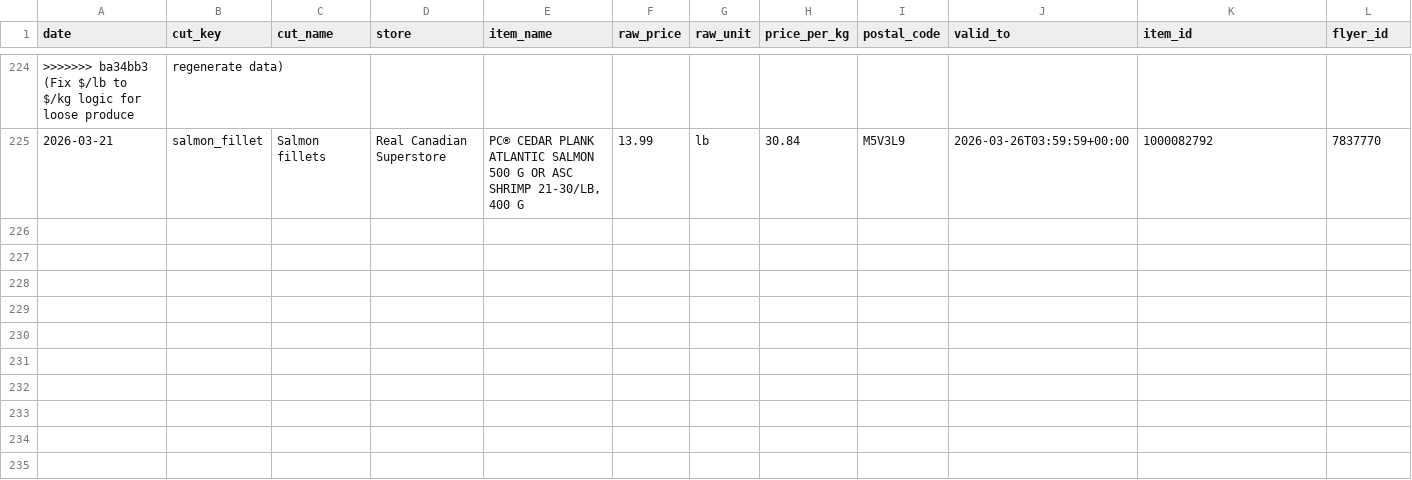
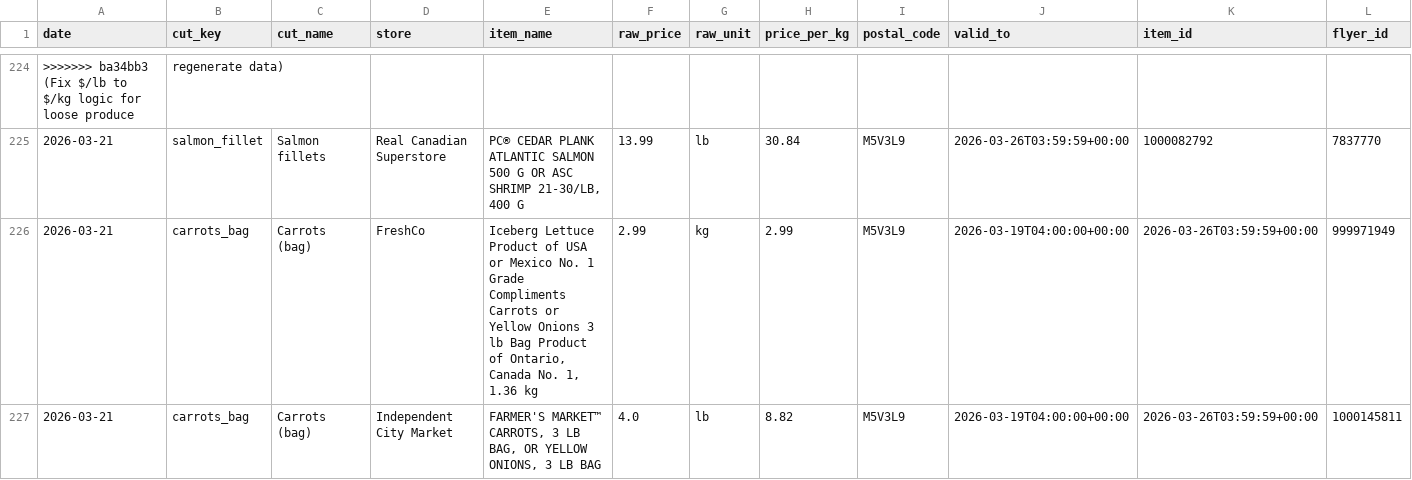
Before and after one commit to itad-55/isthatadeal, a CSV file: data/flipp_history.csv, drawn as a sheet; only a part is shown, gaps mark what is left out; rows hold the shown columns only; the diff covers the shown part only; the diff names each change by its address in the sheet, - before the commit and + after, or states it on an @@ line.

```diff
--- a/data/flipp_history.csv
+++ b/data/flipp_history.csv
+row 226: 2026-03-21 | carrots_bag | Carrots (bag) | FreshCo | Iceberg Lettuce Product of USA or Mexico No. 1 Grade Compliments Carrots or Yellow Onions 3 lb Bag Product of Ontario, Canada No. 1, 1.36 kg | 2.99 | kg | 2.99 | M5V3L9 | 2026-03-19T04:00:00+00:00 | 2026-03-26T03:59:59+00:00 | 999971949
+row 227: 2026-03-21 | carrots_bag | Carrots (bag) | Independent City Market | FARMER'S MARKET™ CARROTS, 3 LB BAG, OR YELLOW ONIONS, 3 LB BAG | 4.0 | lb | 8.82 | M5V3L9 | 2026-03-19T04:00:00+00:00 | 2026-03-26T03:59:59+00:00 | 1000145811
```
Also changed, not shown: 1 added row elsewhere in this file.
